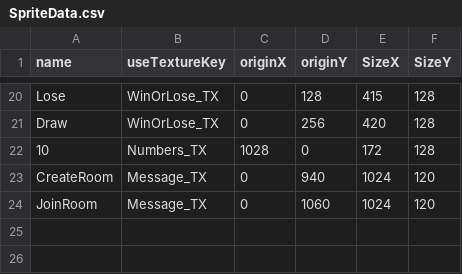
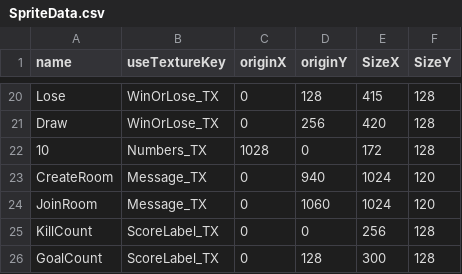
Before and after one commit to Maru40/HideRecovery, a CSV file: HideRecovery/media/CSVDatas/SpriteData.csv, drawn as a sheet; only a part is shown, gaps mark what is left out; the diff names each change by its address in the sheet, - before the commit and + after, or states it on an @@ line.

```diff
--- a/HideRecovery/media/CSVDatas/SpriteData.csv
+++ b/HideRecovery/media/CSVDatas/SpriteData.csv
+row 25: KillCount | ScoreLabel_TX | 0 | 0 | 256 | 128
+row 26: GoalCount | ScoreLabel_TX | 0 | 128 | 300 | 128
```
Also changed, not shown: 2 other files.
